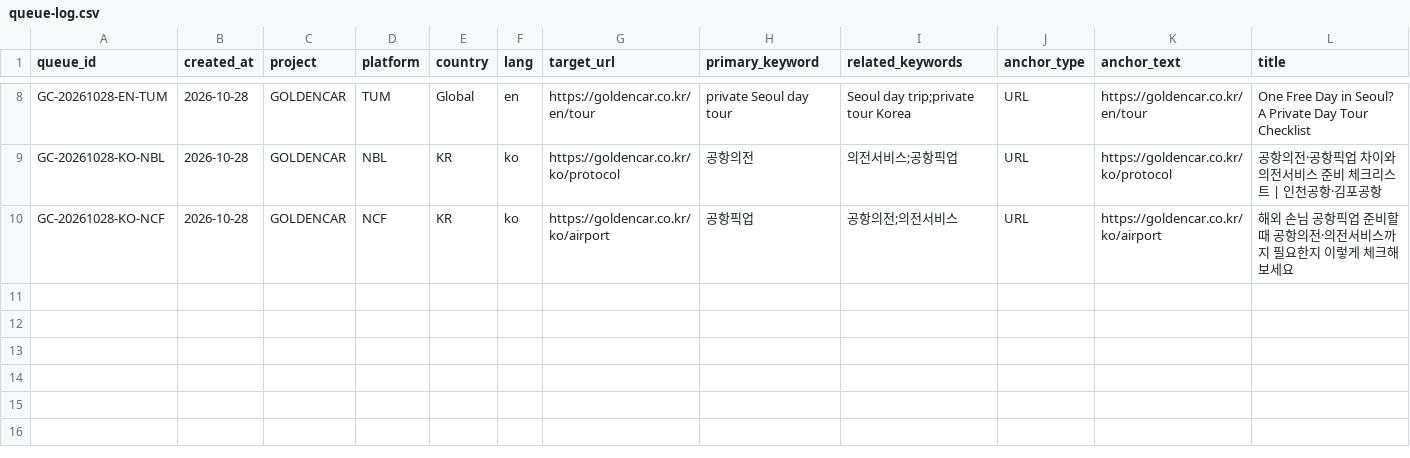
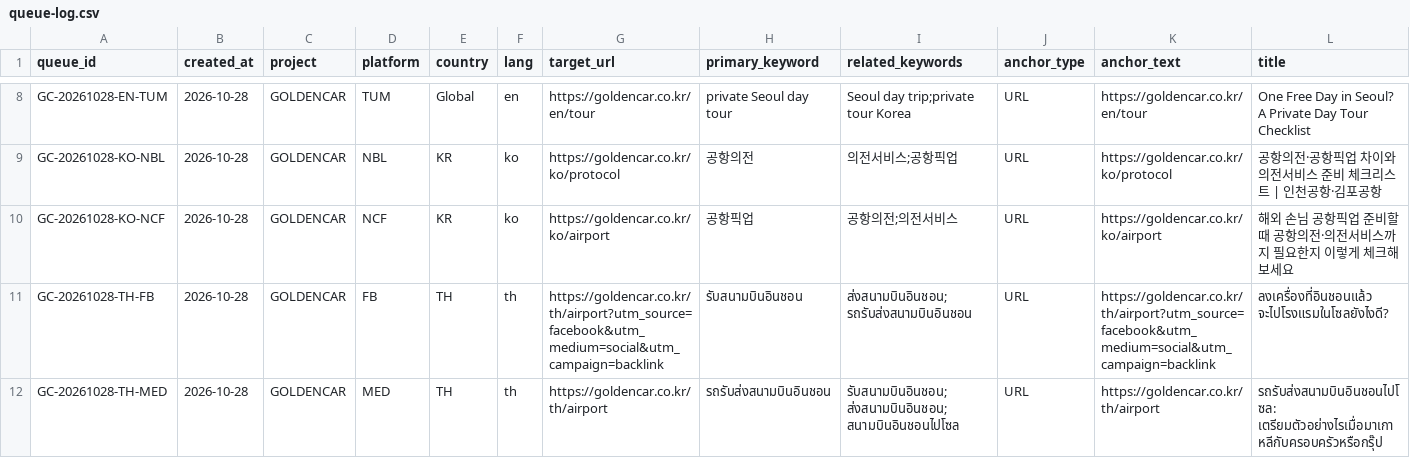
Before and after one commit to NJM-hub/NJM, a CSV file: .claude/skills/goldencar-backlink/queue-log.csv, drawn as a sheet; only a part is shown, gaps mark what is left out; rows hold the shown columns only; the diff names each change by its address in the sheet, - before the commit and + after, or states it on an @@ line.

```diff
--- a/.claude/skills/goldencar-backlink/queue-log.csv
+++ b/.claude/skills/goldencar-backlink/queue-log.csv
+row 11: GC-20261028-TH-FB | 2026-10-28 | GOLDENCAR | FB | TH | th | https://goldencar.co.kr/th/airport?utm_source=facebook&utm_medium=social&utm_campaign=backlink | รับสนามบินอินชอน | ส่งสนามบินอินชอน;รถรับส่งสนามบินอินชอน | URL | https://goldencar.co.kr/th/airport?utm_source=facebook&utm_medium=social&utm_campaign=backlink | ลงเครื่องที่อินชอนแล้ว จะไปโรงแรมในโซลยังไงดี?
+row 12: GC-20261028-TH-MED | 2026-10-28 | GOLDENCAR | MED | TH | th | https://goldencar.co.kr/th/airport | รถรับส่งสนามบินอินชอน | รับสนามบินอินชอน;ส่งสนามบินอินชอน;สนามบินอินชอนไปโซล | URL | https://goldencar.co.kr/th/airport | รถรับส่งสนามบินอินชอนไปโซล: เตรียมตัวอย่างไรเมื่อมาเกาหลีกับครอบครัวหรือกรุ๊ป
```
Also changed, not shown: 6 other files.
